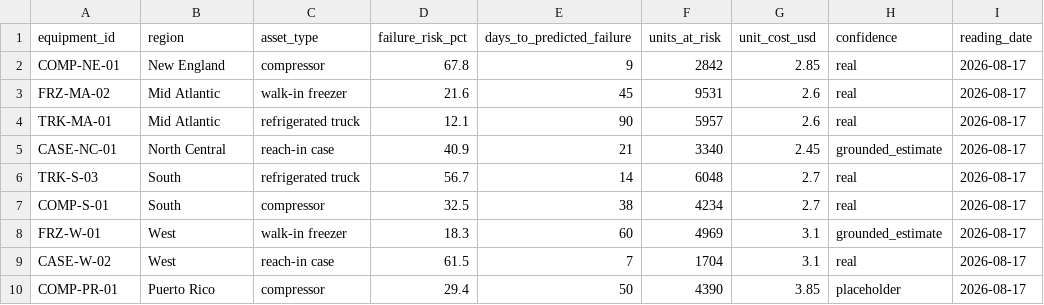
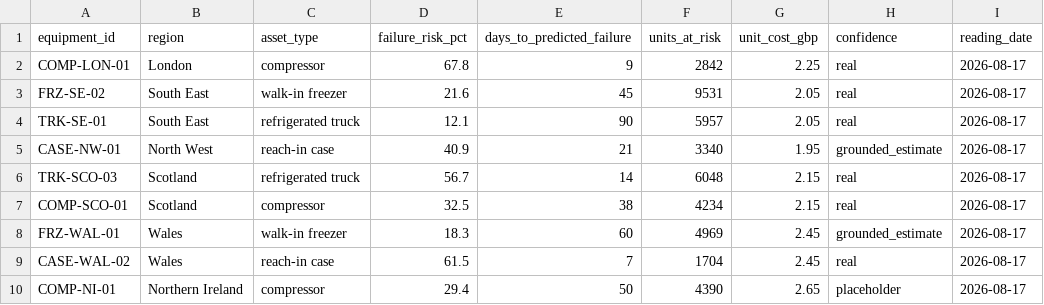
Before and after one commit to sheersh-star/frozen_market_stage1, a CSV file: data/raw/equipment_health.csv, drawn as a sheet.

```diff
--- a/data/raw/equipment_health.csv
+++ b/data/raw/equipment_health.csv
@@ -1,10 +1,10 @@
-equipment_id,region,asset_type,failure_risk_pct,days_to_predicted_failure,units_at_risk,unit_cost_usd,confidence,reading_date
-COMP-NE-01,New England,compressor,67.8,9,2842,2.85,real,2026-08-17
-FRZ-MA-02,Mid Atlantic,walk-in freezer,21.6,45,9531,2.6,real,2026-08-17
-TRK-MA-01,Mid Atlantic,refrigerated truck,12.1,90,5957,2.6,real,2026-08-17
-CASE-NC-01,North Central,reach-in case,40.9,21,3340,2.45,grounded_estimate,2026-08-17
-TRK-S-03,South,refrigerated truck,56.7,14,6048,2.7,real,2026-08-17
-COMP-S-01,South,compressor,32.5,38,4234,2.7,real,2026-08-17
-FRZ-W-01,West,walk-in freezer,18.3,60,4969,3.1,grounded_estimate,2026-08-17
-CASE-W-02,West,reach-in case,61.5,7,1704,3.1,real,2026-08-17
-COMP-PR-01,Puerto Rico,compressor,29.4,50,4390,3.85,placeholder,2026-08-17
+equipment_id,region,asset_type,failure_risk_pct,days_to_predicted_failure,units_at_risk,unit_cost_gbp,confidence,reading_date
+COMP-LON-01,London,compressor,67.8,9,2842,2.25,real,2026-08-17
+FRZ-SE-02,South East,walk-in freezer,21.6,45,9531,2.05,real,2026-08-17
+TRK-SE-01,South East,refrigerated truck,12.1,90,5957,2.05,real,2026-08-17
+CASE-NW-01,North West,reach-in case,40.9,21,3340,1.95,grounded_estimate,2026-08-17
+TRK-SCO-03,Scotland,refrigerated truck,56.7,14,6048,2.15,real,2026-08-17
+COMP-SCO-01,Scotland,compressor,32.5,38,4234,2.15,real,2026-08-17
+FRZ-WAL-01,Wales,walk-in freezer,18.3,60,4969,2.45,grounded_estimate,2026-08-17
+CASE-WAL-02,Wales,reach-in case,61.5,7,1704,2.45,real,2026-08-17
+COMP-NI-01,Northern Ireland,compressor,29.4,50,4390,2.65,placeholder,2026-08-17
```
Also changed, not shown: data/raw/company_revenue.csv, data/raw/demand_vs_plan.csv, 12 other files.
